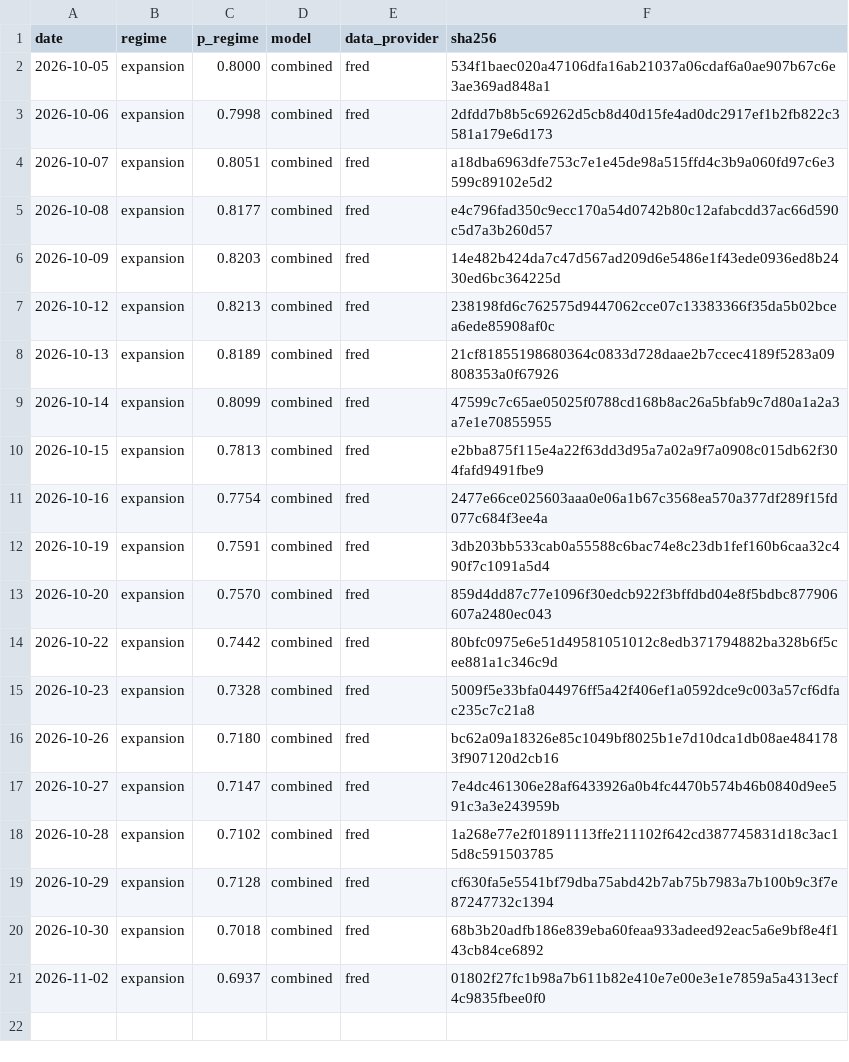
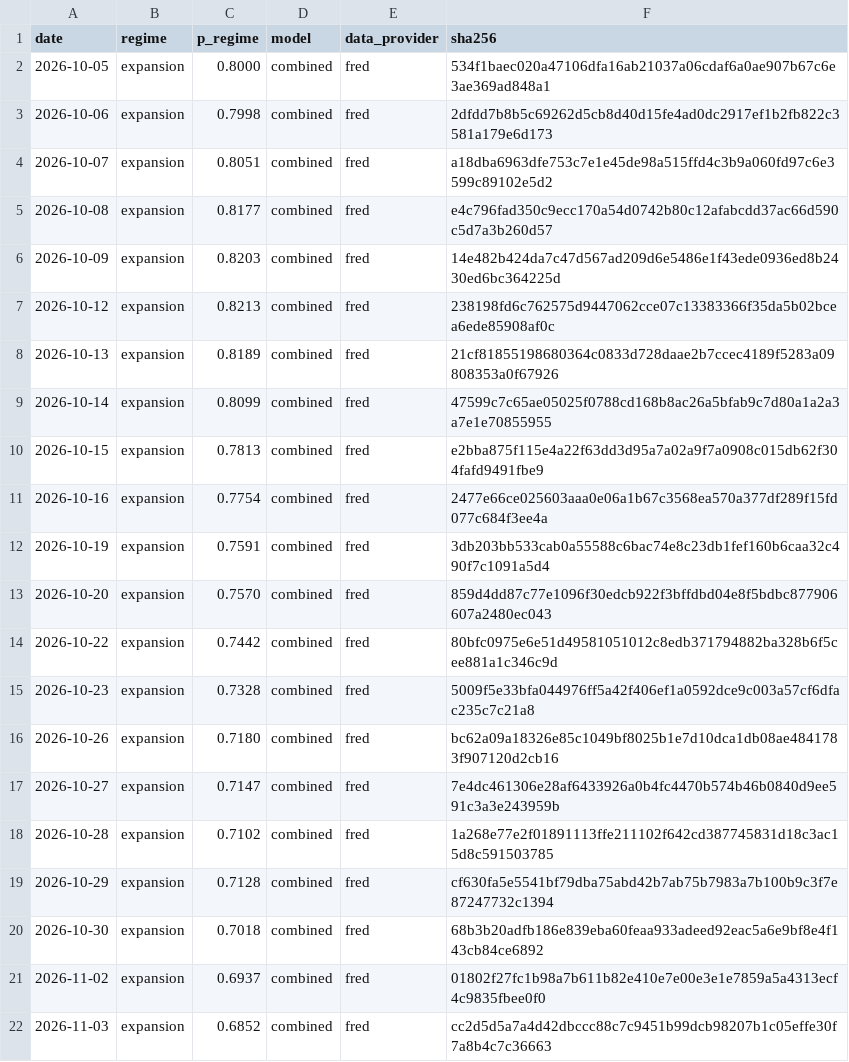
Before and after one commit to axou947/PFE_DRAI, a CSV file: track_record/challengers/vix_term/index.csv, drawn as a sheet.

```diff
--- a/track_record/challengers/vix_term/index.csv
+++ b/track_record/challengers/vix_term/index.csv
@@ -21 +21,2 @@ date,regime,p_regime,model,data_provider,sha256
 2026-11-02,expansion,0.6937,combined,fred,01802f27fc1b98a7b611b82e410e7e00e3e1e7859a5a4313ecf4c9835fbee0f0
+2026-11-03,expansion,0.6852,combined,fred,cc2d5d5a7a4d42dbccc88c7c9451b99dcb98207b1c05effe30f7a8b4c7c36663
```
Also changed, not shown: track_record/challengers/hy_credit/index.csv, track_record/em/index.csv, 35 other files.
